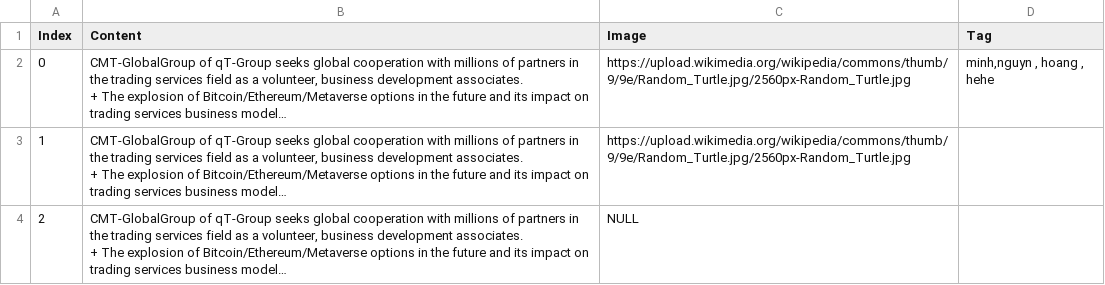
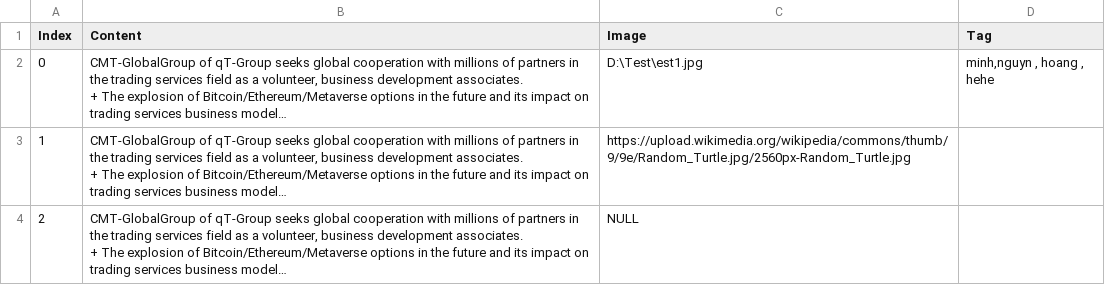
Before and after one commit to nguyenxvotanminh3/newBotLinkedIn, a CSV file: recourses/Content.csv, drawn as a sheet; only a part is shown; long unchanged cells end in …; the diff names each change by its address in the sheet, - before the commit and + after, or states it on an @@ line.

```diff
--- a/recourses/Content.csv
+++ b/recourses/Content.csv
-C2 (Image): https://upload.wikimedia.org/wikipedia/commons/thumb/9/9e/Random_Turtle.jpg/2560px-Random_Turtle.jpg
+C2 (Image): D:\Test\est1.jpg
```
Also changed, not shown: 1 other file.
